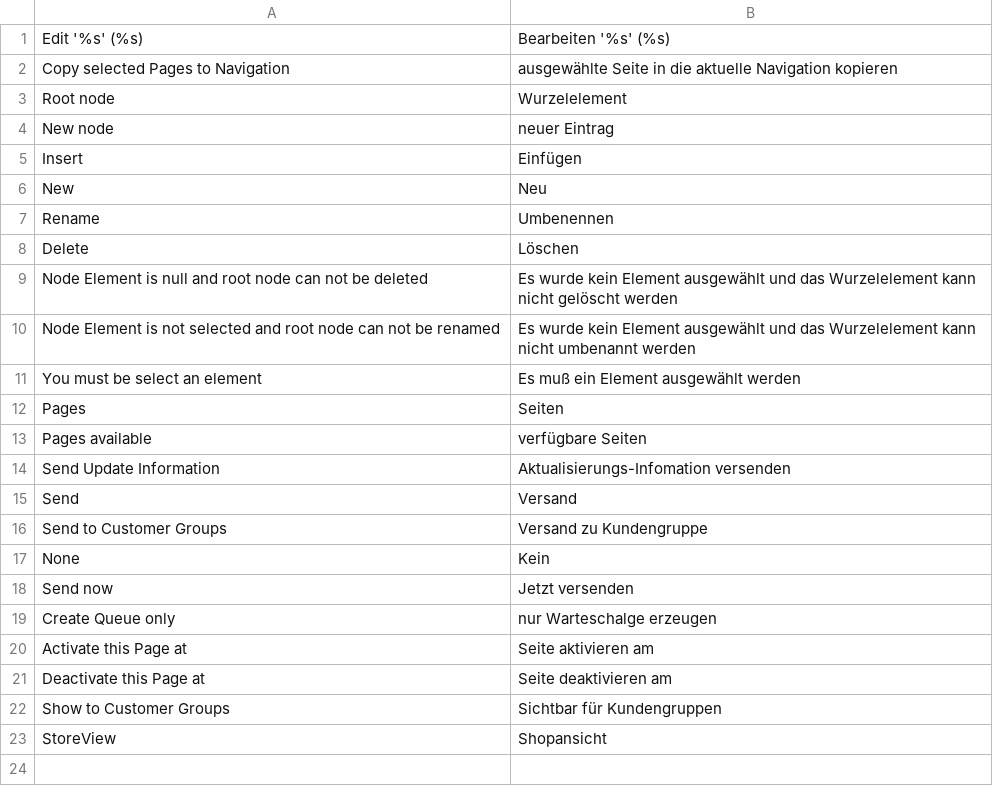
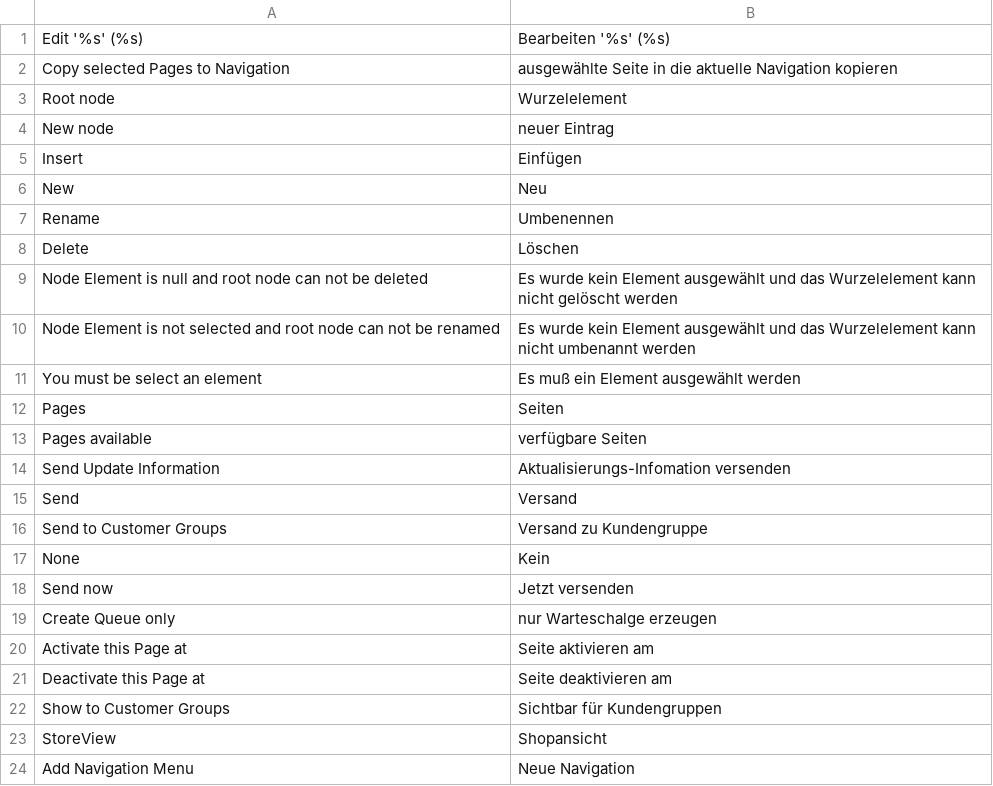
Before and after one commit to b3-it/magento-lts, a CSV file: app/locale/de_DE/Sid_Cms.csv, drawn as a sheet.

```diff
--- a/app/locale/de_DE/Sid_Cms.csv
+++ b/app/locale/de_DE/Sid_Cms.csv
@@ -23 +23,2 @@
 "StoreView","Shopansicht"
+"Add Navigation Menu","Neue Navigation"
```
Also changed, not shown: app/locale/de_DE/Sid_Roles.csv, 2 other files.
